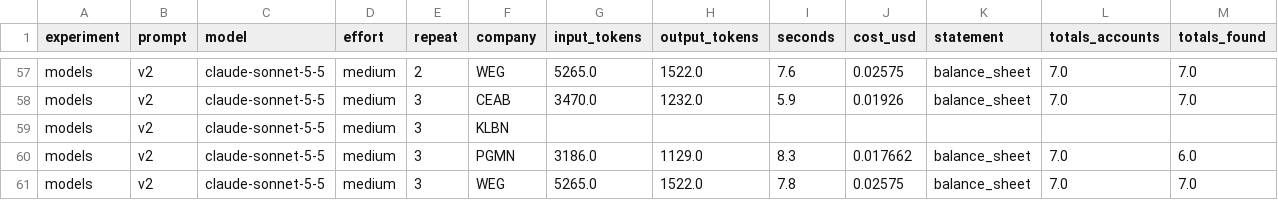
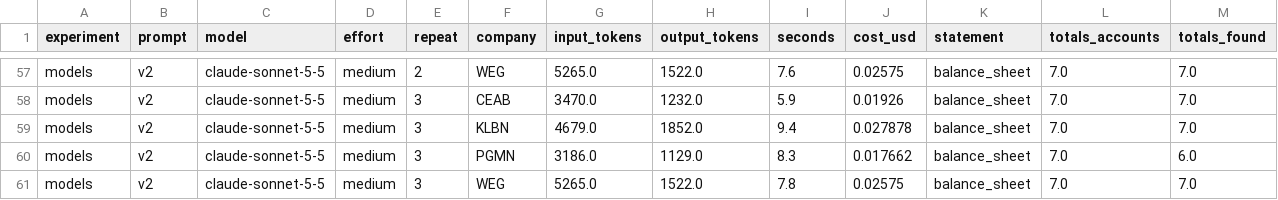
Before and after one commit to gigicass/financial-statements-extractor, a CSV file: results/models.csv, drawn as a sheet; only a part is shown, gaps mark what is left out; removed rows and columns are numbered as before the commit, all else as after; rows hold the shown columns only; the diff names each change by its address in the sheet, - before the commit and + after, or states it on an @@ line.

```diff
--- a/results/models.csv
+++ b/results/models.csv
-row 59: models | v2 | claude-sonnet-5-5 | medium | 3 | KLBN
+row 59: models | v2 | claude-sonnet-5-5 | medium | 3 | KLBN | 4679.0 | 1852.0 | 9.4 | 0.027878 | balance_sheet | 7.0 | 7.0
```
Also changed, not shown: 4 other files.
